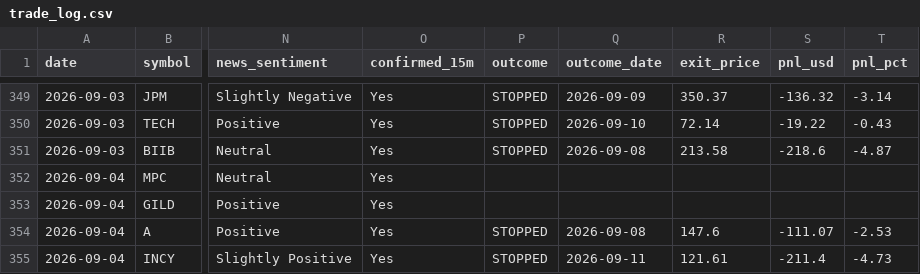
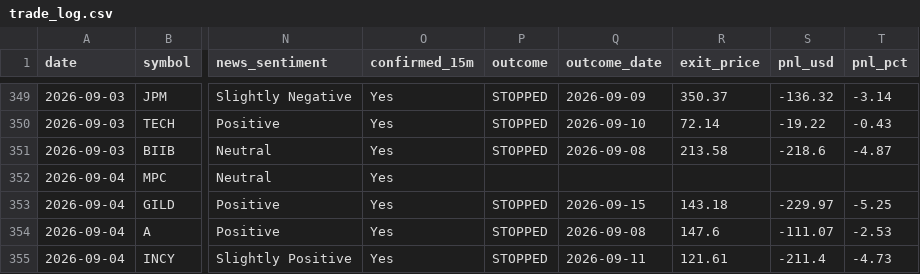
Before and after one commit to prabha-v2/swing-trading-agent-us, a CSV file: trade_log.csv, drawn as a sheet; only a part is shown, gaps mark what is left out; the diff covers the shown part only; the diff names each change by its address in the sheet, - before the commit and + after, or states it on an @@ line.

```diff
--- a/trade_log.csv
+++ b/trade_log.csv
-P353 (outcome): (empty)
+P353 (outcome): STOPPED
-Q353 (outcome_date): (empty)
+Q353 (outcome_date): 2026-09-15
-R353 (exit_price): (empty)
+R353 (exit_price): 143.18
-S353 (pnl_usd): (empty)
+S353 (pnl_usd): -229.97
-T353 (pnl_pct): (empty)
+T353 (pnl_pct): -5.25
```
Also changed, not shown: 60 edited cells elsewhere in this file.
